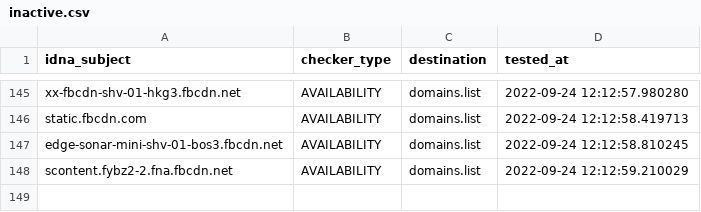
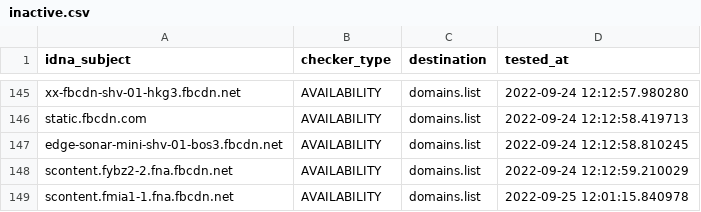
Before and after one commit to Ultimate-Hosts-Blacklist/smed79_blocklist_facebook, a CSV file: .pyfunceble/inactive.csv, drawn as a sheet; only a part is shown, gaps mark what is left out.

```diff
--- a/.pyfunceble/inactive.csv
+++ b/.pyfunceble/inactive.csv
@@ -148 +148,2 @@ edge-sonar-mini-shv-01-bos3.fbcdn.net,AVAILABILITY,domains.list,2022-09-24 12:12
 scontent.fybz2-2.fna.fbcdn.net,AVAILABILITY,domains.list,2022-09-24 12:12:59.210029
+scontent.fmia1-1.fna.fbcdn.net,AVAILABILITY,domains.list,2022-09-25 12:01:15.840978
```
Also changed, not shown: 17 other files.
